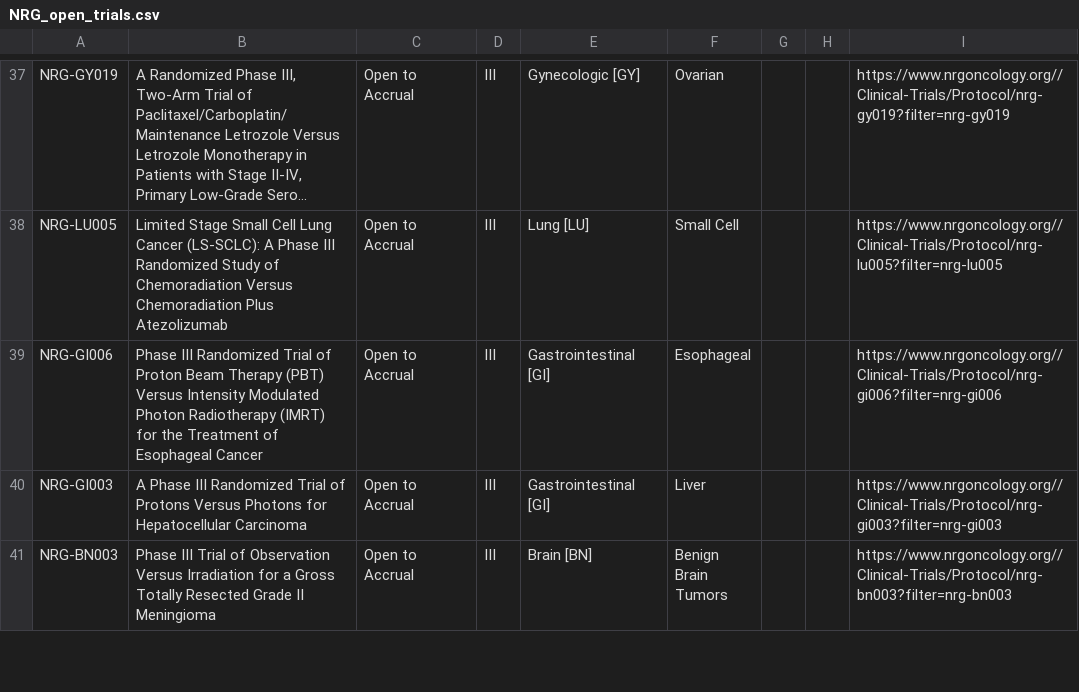
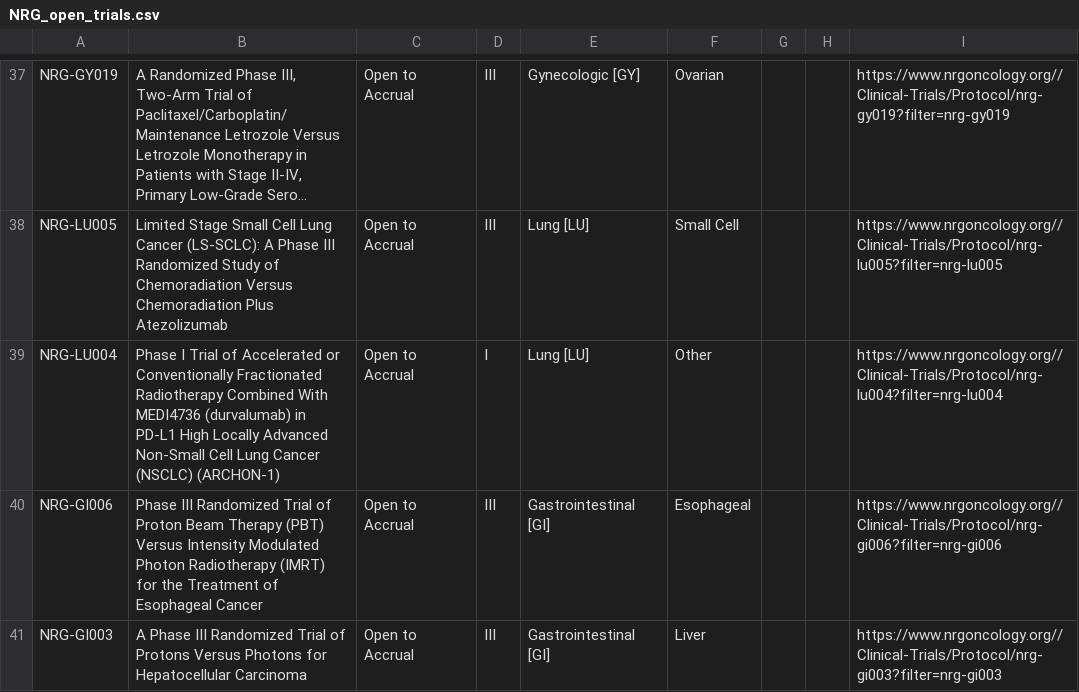
Before and after one commit to bbennett80/nrg_oncology, a CSV file: NRG_open_trials.csv, drawn as a sheet; only a part is shown, gaps mark what is left out; the shorter side is filled out with more unchanged rows; long unchanged cells end in …; the diff names each change by its address in the sheet, - before the commit and + after, or states it on an @@ line.

```diff
--- a/NRG_open_trials.csv
+++ b/NRG_open_trials.csv
+row 39: NRG-LU004 | Phase I Trial of Accelerated or Conventionally Fractionated Radiotherapy Combined With MEDI4736 (durvalumab) in PD-L1 High Locally Advanced Non-Small Cell Lung Cancer (NSCLC) (ARCHON-1) | Open to Accrual | I | Lung [LU] | Other |  |  | https://www.nrgoncology.org//Clinical-Trials/Protocol/nrg-lu004?filter=nrg-lu004
```
Also changed, not shown: 1 other file.
